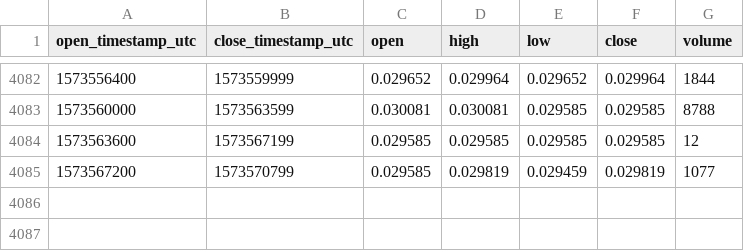
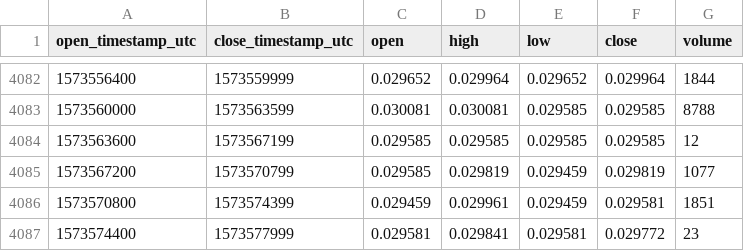
Before and after one commit to cryptobigbro/coinbasepro-MANA-USDC, a CSV file: coinbasepro-MANA-USDC-1h.csv, drawn as a sheet; only a part is shown, gaps mark what is left out.

Commit message:
Update OHLCV data.

```diff
--- a/coinbasepro-MANA-USDC-1h.csv
+++ b/coinbasepro-MANA-USDC-1h.csv
@@ -4085 +4085,3 @@ open_timestamp_utc,close_timestamp_utc,open,high,low,close,volume
 1573567200,1573570799,0.029585,0.029819,0.029459,0.029819,1077
+1573570800,1573574399,0.029459,0.029961,0.029459,0.029581,1851
+1573574400,1573577999,0.029581,0.029841,0.029581,0.029772,23
```
Also changed, not shown: 1 other file.
